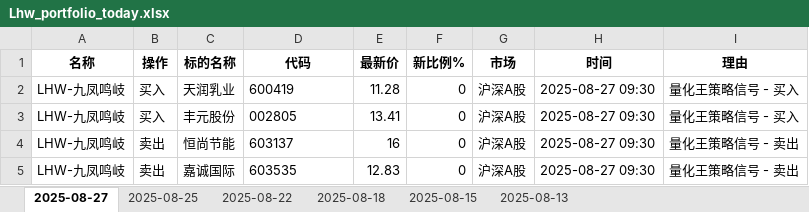
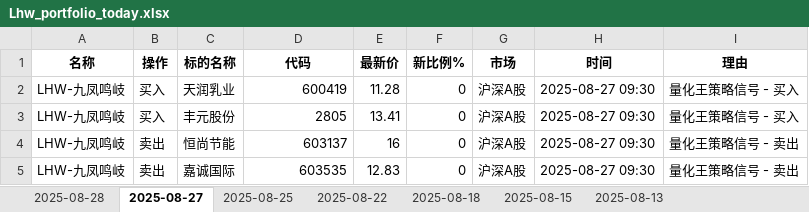
Before and after one commit to githubxander1/Investment, an Excel workbook: Investment/THS/AutoTrade/data/portfolio/Lhw_portfolio_today.xlsx, sheet 2025-08-27, drawn as a sheet; values as stored, in another font and other column widths than the file's, no borders; the diff names each change by its address in the sheet, - before the commit and + after, or states it on an @@ line.

```diff
--- a/Investment/THS/AutoTrade/data/portfolio/Lhw_portfolio_today.xlsx (sheet 2025-08-27)
+++ b/Investment/THS/AutoTrade/data/portfolio/Lhw_portfolio_today.xlsx (sheet 2025-08-27)
+sheet tab: 2025-08-28
-D2 alignment: left
+D2 alignment: right
-D3 (代码): 002805
+D3 (代码): 2805
-D4:D5 alignment: left
+D4:D5 alignment: right
```
Also changed, not shown: Investment/THS/AutoTrade/data/portfolio/Combination_portfolio_today.xlsx, Investment/THS/AutoTrade/data/portfolio/Strategy_portfolio_today.xlsx, 29 other files.
